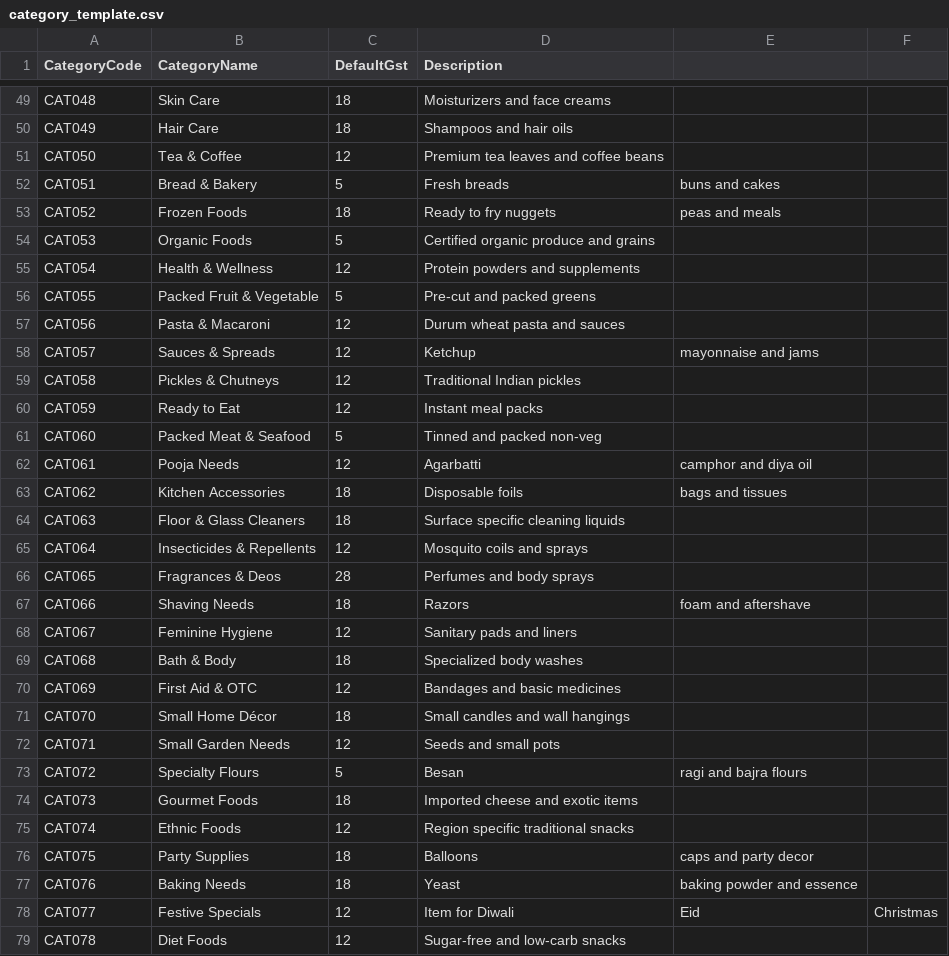
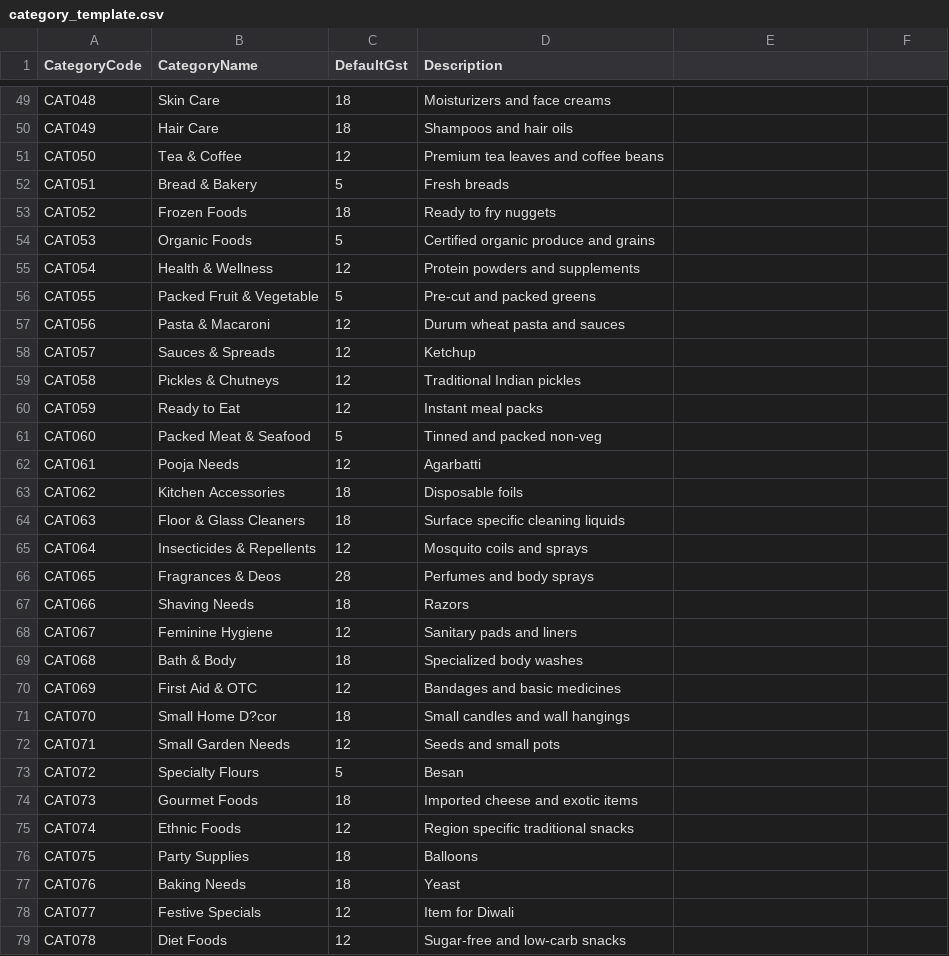
Before and after one commit to prabathsingh101/Microservices-1, a CSV file: Inventory/Inventory.API/Templates/category_template.csv, drawn as a sheet; only a part is shown, gaps mark what is left out; the diff covers the shown part only.

```diff
--- a/Inventory/Inventory.API/Templates/category_template.csv
+++ b/Inventory/Inventory.API/Templates/category_template.csv
@@ -51,4 +51,4 @@ CAT049,Hair Care,18,Shampoos and hair oils
 CAT050,Tea & Coffee,12,Premium tea leaves and coffee beans
-CAT051,Bread & Bakery,5,Fresh breads, buns and cakes
-CAT052,Frozen Foods,18,Ready to fry nuggets, peas and meals
+CAT051,Bread & Bakery,5,Fresh breads
+CAT052,Frozen Foods,18,Ready to fry nuggets
 CAT053,Organic Foods,5,Certified organic produce and grains
@@ -57,3 +57,3 @@ CAT055,Packed Fruit & Vegetable,5,Pre-cut and packed greens
 CAT056,Pasta & Macaroni,12,Durum wheat pasta and sauces
-CAT057,Sauces & Spreads,12,Ketchup, mayonnaise and jams
+CAT057,Sauces & Spreads,12,Ketchup
 CAT058,Pickles & Chutneys,12,Traditional Indian pickles
@@ -61,4 +61,4 @@ CAT059,Ready to Eat,12,Instant meal packs
 CAT060,Packed Meat & Seafood,5,Tinned and packed non-veg
-CAT061,Pooja Needs,12,Agarbatti, camphor and diya oil
-CAT062,Kitchen Accessories,18,Disposable foils, bags and tissues
+CAT061,Pooja Needs,12,Agarbatti
+CAT062,Kitchen Accessories,18,Disposable foils
 CAT063,Floor & Glass Cleaners,18,Surface specific cleaning liquids
@@ -66,3 +66,3 @@ CAT064,Insecticides & Repellents,12,Mosquito coils and sprays
 CAT065,Fragrances & Deos,28,Perfumes and body sprays
-CAT066,Shaving Needs,18,Razors, foam and aftershave
+CAT066,Shaving Needs,18,Razors
 CAT067,Feminine Hygiene,12,Sanitary pads and liners
@@ -70,10 +70,10 @@ CAT068,Bath & Body,18,Specialized body washes
 CAT069,First Aid & OTC,12,Bandages and basic medicines
-CAT070,Small Home Décor,18,Small candles and wall hangings
+CAT070,Small Home D?cor,18,Small candles and wall hangings
 CAT071,Small Garden Needs,12,Seeds and small pots
-CAT072,Specialty Flours,5,Besan, ragi and bajra flours
+CAT072,Specialty Flours,5,Besan
 CAT073,Gourmet Foods,18,Imported cheese and exotic items
 CAT074,Ethnic Foods,12,Region specific traditional snacks
-CAT075,Party Supplies,18,Balloons, caps and party decor
-CAT076,Baking Needs,18,Yeast, baking powder and essence
-CAT077,Festive Specials,12,Item for Diwali, Eid, Christmas
+CAT075,Party Supplies,18,Balloons
+CAT076,Baking Needs,18,Yeast
+CAT077,Festive Specials,12,Item for Diwali
 CAT078,Diet Foods,12,Sugar-free and low-carb snacks
```
Also changed, not shown: 2 added rows and 15 edited cells elsewhere in this file, Inventory/Inventory.API/Templates/subcategory_template.csv, 23 other files.
